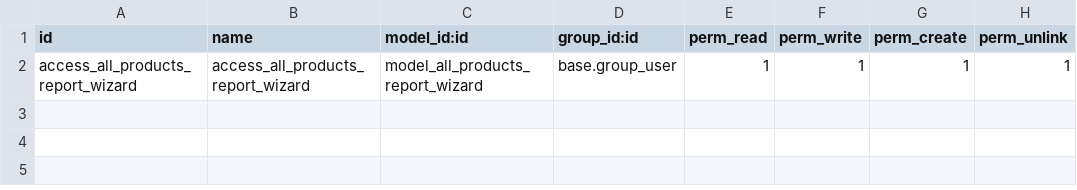
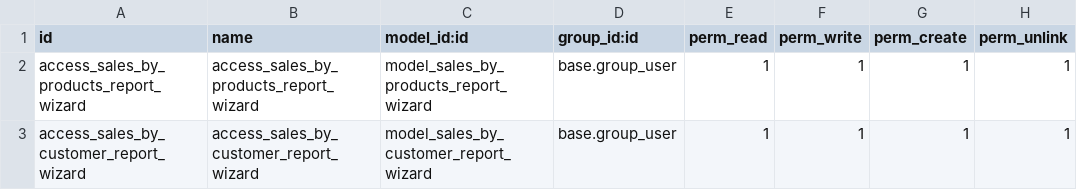
Before and after one commit to wuerte/sales_analysis_rw, a CSV file: security/ir.model.access.csv, drawn as a sheet.

Commit message:
Sales by Customer report added.

```diff
--- a/security/ir.model.access.csv
+++ b/security/ir.model.access.csv
@@ -1,2 +1,3 @@
 id,name,model_id:id,group_id:id,perm_read,perm_write,perm_create,perm_unlink
-access_all_products_report_wizard,access_all_products_report_wizard,model_all_products_report_wizard,base.group_user,1,1,1,1
+access_sales_by_products_report_wizard,access_sales_by_products_report_wizard,model_sales_by_products_report_wizard,base.group_user,1,1,1,1
+access_sales_by_customer_report_wizard,access_sales_by_customer_report_wizard,model_sales_by_customer_report_wizard,base.group_user,1,1,1,1
```
Also changed, not shown: 12 other files.
